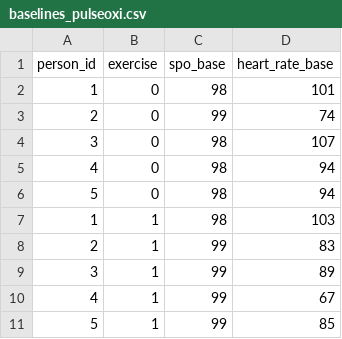
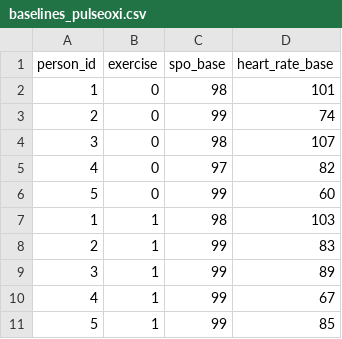
Before and after one commit to rushanmukherjee/Vitals-Classification-Data-Preparation, a CSV file: baselines_pulseoxi.csv, drawn as a sheet; only a part is shown.

```diff
--- a/baselines_pulseoxi.csv
+++ b/baselines_pulseoxi.csv
@@ -4,4 +4,4 @@ person_id;exercise;spo_base;heart_rate_base
 3;0;98;107
-4;0;98;94
-5;0;98;94
+4;0;97;82
+5;0;99;60
 1;1;98;103
```
Also changed, not shown: 3 other files.
